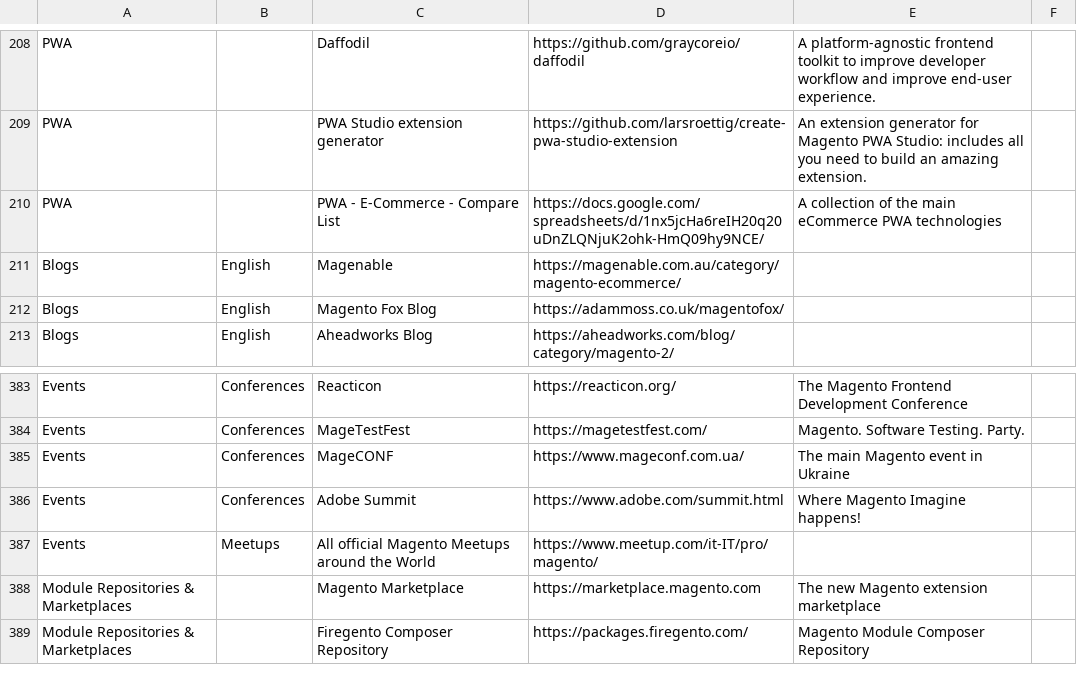
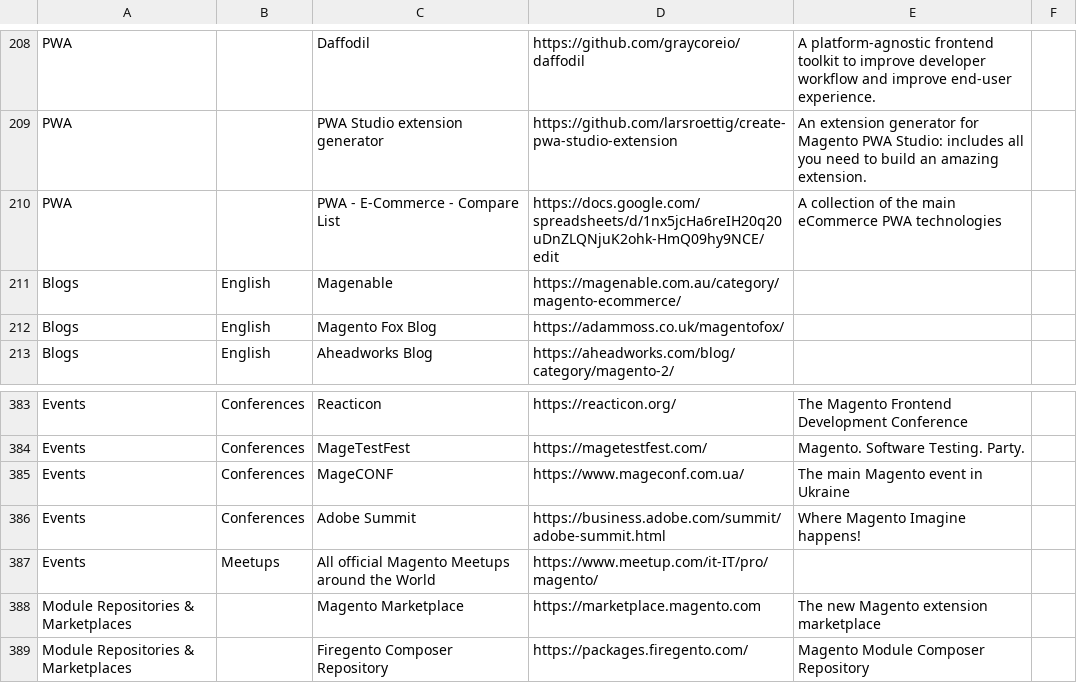
Before and after one commit to aleron75/mageres, a CSV file: resources.csv, drawn as a sheet; only a part is shown, gaps mark what is left out.

Commit message:
Fix redirects for #101

```diff
--- a/resources.csv
+++ b/resources.csv
@@ -209,3 +209,3 @@ PWA,,Daffodil,https://github.com/graycoreio/daffodil,A platform-agnostic fronten
 PWA,,PWA Studio extension generator,https://github.com/larsroettig/create-pwa-studio-extension,An extension generator for Magento PWA Studio: includes all you need to build an amazing extension.,
-PWA,,PWA - E-Commerce - Compare List,https://docs.google.com/spreadsheets/d/1nx5jcHa6reIH20q20uDnZLQNjuK2ohk-HmQ09hy9NCE/,A collection of the main eCommerce PWA technologies,
+PWA,,PWA - E-Commerce - Compare List,https://docs.google.com/spreadsheets/d/1nx5jcHa6reIH20q20uDnZLQNjuK2ohk-HmQ09hy9NCE/edit,A collection of the main eCommerce PWA technologies,
 Blogs,English,Magenable,https://magenable.com.au/category/magento-ecommerce/,,
@@ -385,3 +385,3 @@ Events,Conferences,MageTestFest,https://magetestfest.com/,Magento. Software Test
 Events,Conferences,MageCONF,https://www.mageconf.com.ua/,The main Magento event in Ukraine,
-Events,Conferences,Adobe Summit,https://www.adobe.com/summit.html,Where Magento Imagine happens!,
+Events,Conferences,Adobe Summit,https://business.adobe.com/summit/adobe-summit.html,Where Magento Imagine happens!,
 Events,Meetups,All official Magento Meetups around the World,https://www.meetup.com/it-IT/pro/magento/,,
```
